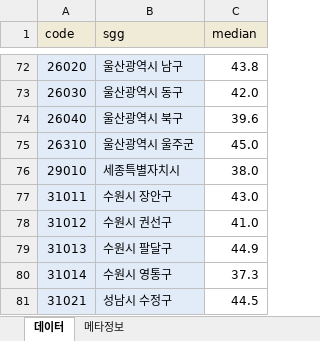
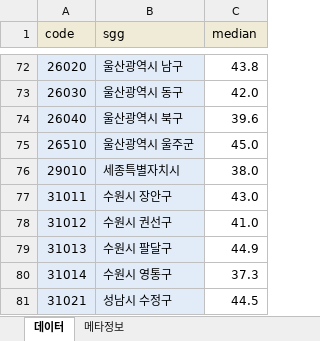
Before and after one commit to SNU-SDS/2024_interactive_maps, an Excel workbook: median.xlsx, sheet 데이터, drawn as a sheet; only a part is shown, gaps mark what is left out; values as stored, in another font and other column widths than the file's, no borders; the diff covers the shown part only; the diff names each change by its address in the sheet, - before the commit and + after, or states it on an @@ line.

```diff
--- a/median.xlsx (sheet 데이터)
+++ b/median.xlsx (sheet 데이터)
-A75 (code): 26310
+A75 (code): 26510
```
Also changed, not shown: 1 added row and 16 edited cells elsewhere in this sheet, 6 other files.
